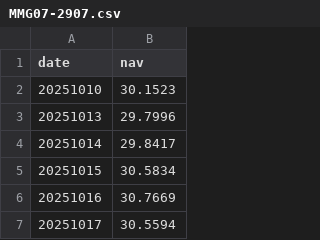
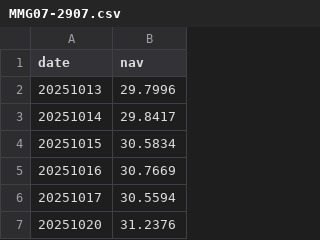
Before and after one commit to eva5389-pixel/fund-market-screener, a CSV file: data/nav_history/MMG07-2907.csv, drawn as a sheet; only a part is shown; the shorter side is filled out with more unchanged rows.

```diff
--- a/data/nav_history/MMG07-2907.csv
+++ b/data/nav_history/MMG07-2907.csv
@@ -1,3 +1,2 @@
 date,nav
-20251010,30.1523
 20251013,29.7996
```
Also changed, not shown: data/nav_history/PAZ11-4402.csv, data/nav_history/PIC90.csv, 40 other files.
